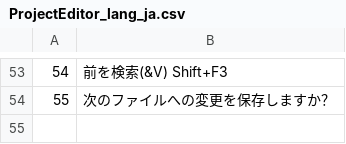
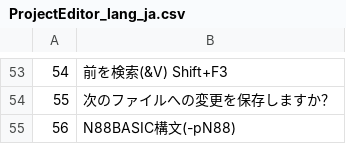
Before and after one commit to bellyoshi/ActBa64, a CSV file: src/projecteditor/ProjectEditor_lang_ja.csv, drawn as a sheet; only a part is shown, gaps mark what is left out; the diff names each change by its address in the sheet, - before the commit and + after, or states it on an @@ line.

```diff
--- a/src/projecteditor/ProjectEditor_lang_ja.csv
+++ b/src/projecteditor/ProjectEditor_lang_ja.csv
+row 55: 56 | N88BASIC構文(-pN88)
```
Also changed, not shown: src/projecteditor/ProjectEditor_lang_en.csv, 37 other files.
